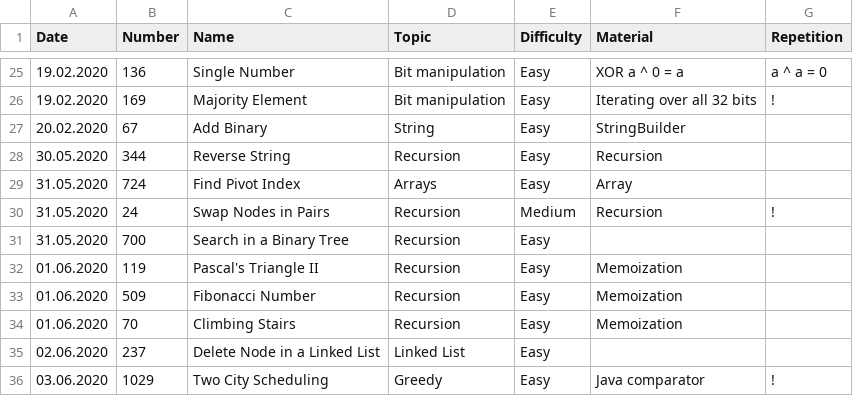
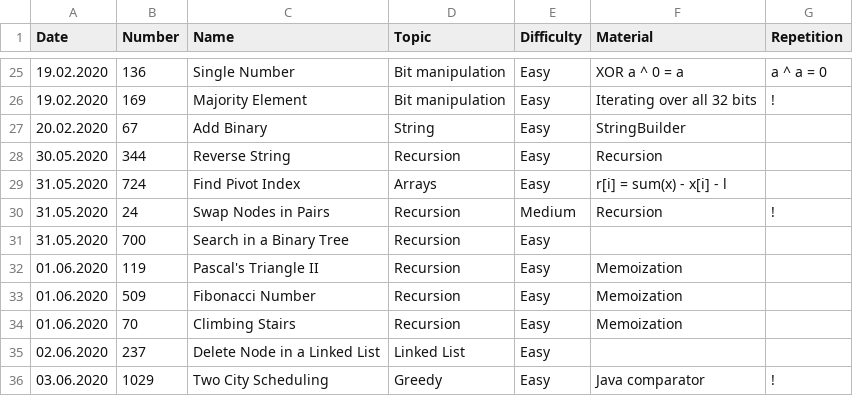
Before and after one commit to ivantishchenko/computer-science, a CSV file: leetCode/statistics.csv, drawn as a sheet; only a part is shown, gaps mark what is left out.

Commit message:
Updated readme of statistics.csv

```diff
--- a/leetCode/statistics.csv
+++ b/leetCode/statistics.csv
@@ -28,3 +28,3 @@ Date,Number,Name,Topic,Difficulty,Material,Repetition
 30.05.2020,344,Reverse String,Recursion ,Easy,Recursion,
-31.05.2020,724,Find Pivot Index,Arrays,Easy,Array,
+31.05.2020,724,Find Pivot Index,Arrays,Easy,r[i] = sum(x) - x[i] - l,
 31.05.2020,24,Swap Nodes in Pairs,Recursion ,Medium,Recursion,!
```
